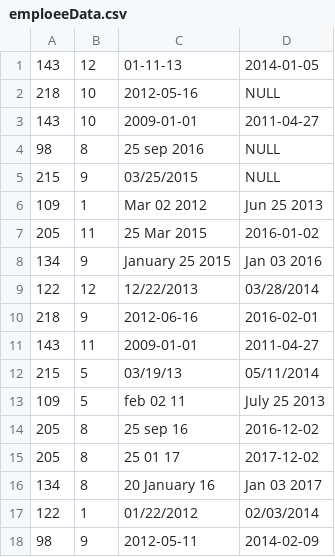
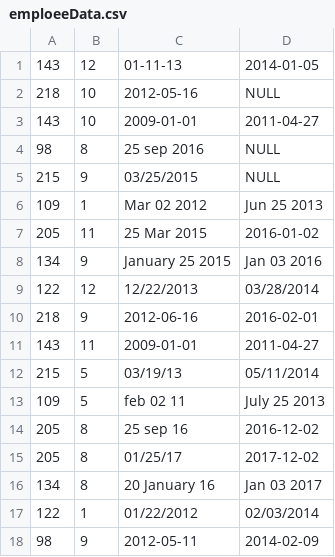
Before and after one commit to rositsadr/ProjectTrackerApp, a CSV file: data/emploeeData.csv, drawn as a sheet.

```diff
--- a/data/emploeeData.csv
+++ b/data/emploeeData.csv
@@ -14,3 +14,3 @@
 205, 8, 25 sep 16, 2016-12-02
-205, 8, 25 01 17, 2017-12-02
+205, 8, 01/25/17, 2017-12-02
 134, 8, 20 January 16, Jan 03 2017
```
Also changed, not shown: 4 other files.
